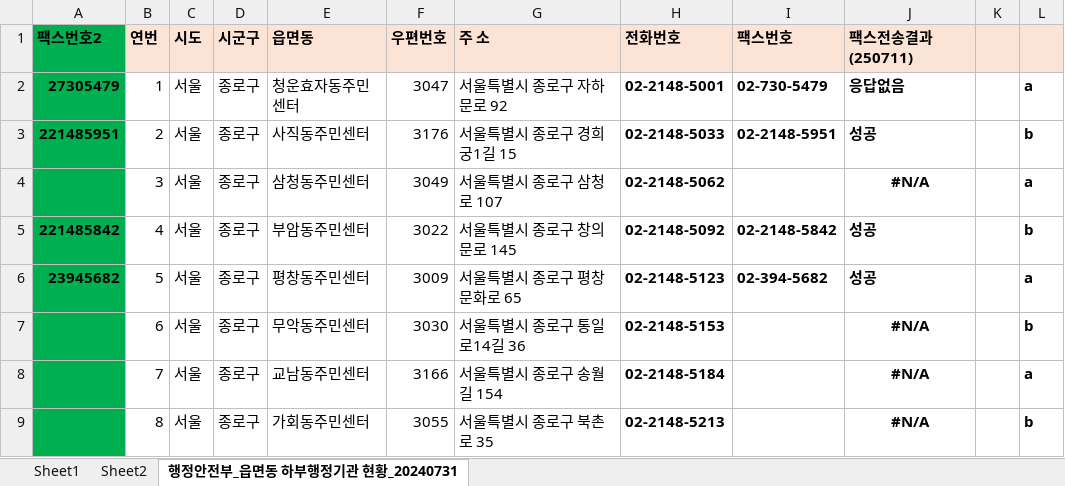
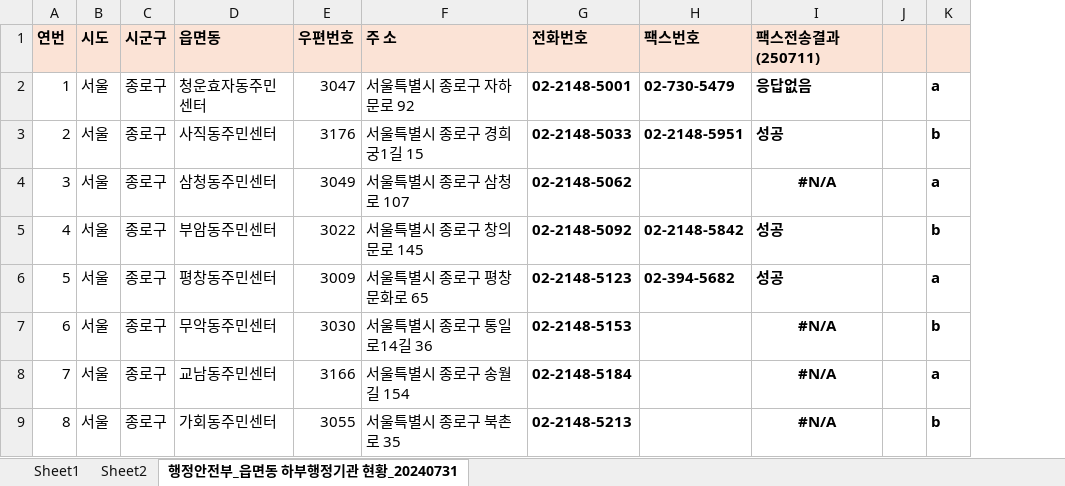
Before and after one commit to EnzoMH/cradcrawlpython, an Excel workbook: rawdatafile/failed_data_250724.xlsx, sheet 행정안전부_읍면동 하부행정기관 현황_20240731, drawn as a sheet; only a part is shown; values as stored, in another font and other column widths than the file's, no borders; the diff names each change by its address in the sheet, - before the commit and + after, or states it on an @@ line.

```diff
--- a/rawdatafile/failed_data_250724.xlsx (sheet 행정안전부_읍면동 하부행정기관 현황_20240731)
+++ b/rawdatafile/failed_data_250724.xlsx (sheet 행정안전부_읍면동 하부행정기관 현황_20240731)
-column A (팩스번호2), rows 2-6: 27305479 | 221485951 |  | 221485842 | 23945682
```
Also changed, not shown: formulas that keep their value, charts or pictures, 5 other files.
